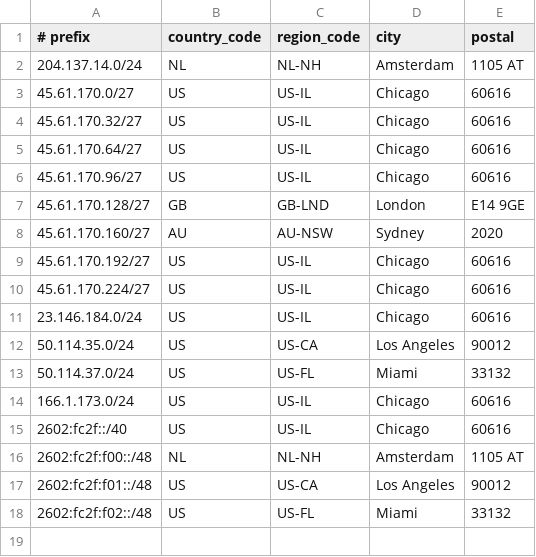
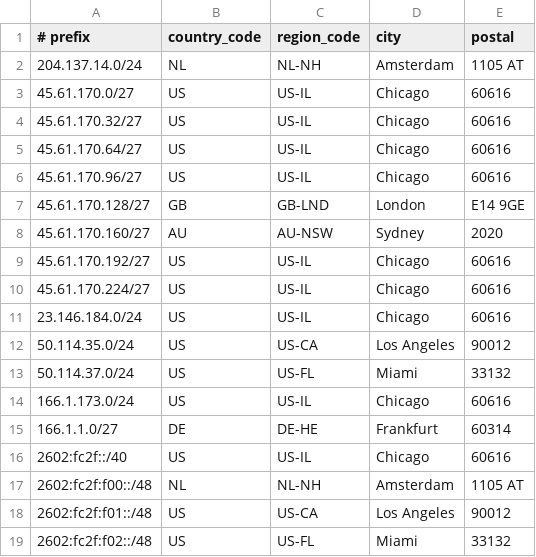
Before and after one commit to Atomic-Networks/Atomic-Geofeed, a CSV file: geofeed.csv, drawn as a sheet.

Commit message:
Update geofeed.csv

```diff
--- a/geofeed.csv
+++ b/geofeed.csv
@@ -14,2 +14,3 @@
 166.1.173.0/24,US,US-IL,Chicago,60616
+166.1.1.0/27,DE,DE-HE,Frankfurt,60314
 2602:fc2f::/40,US,US-IL,Chicago,60616
```
